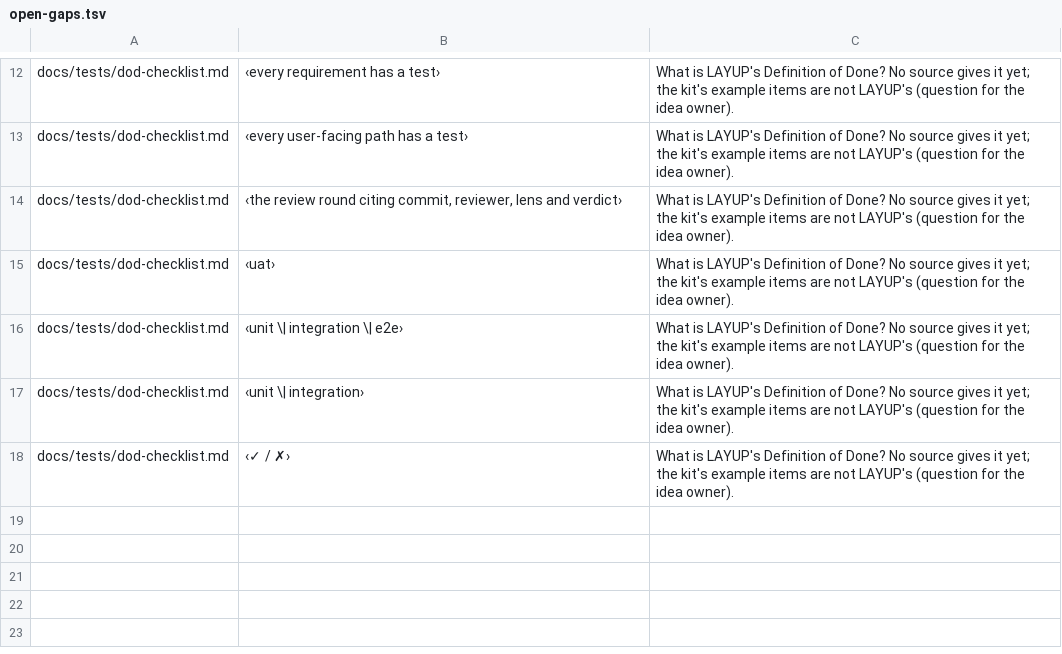
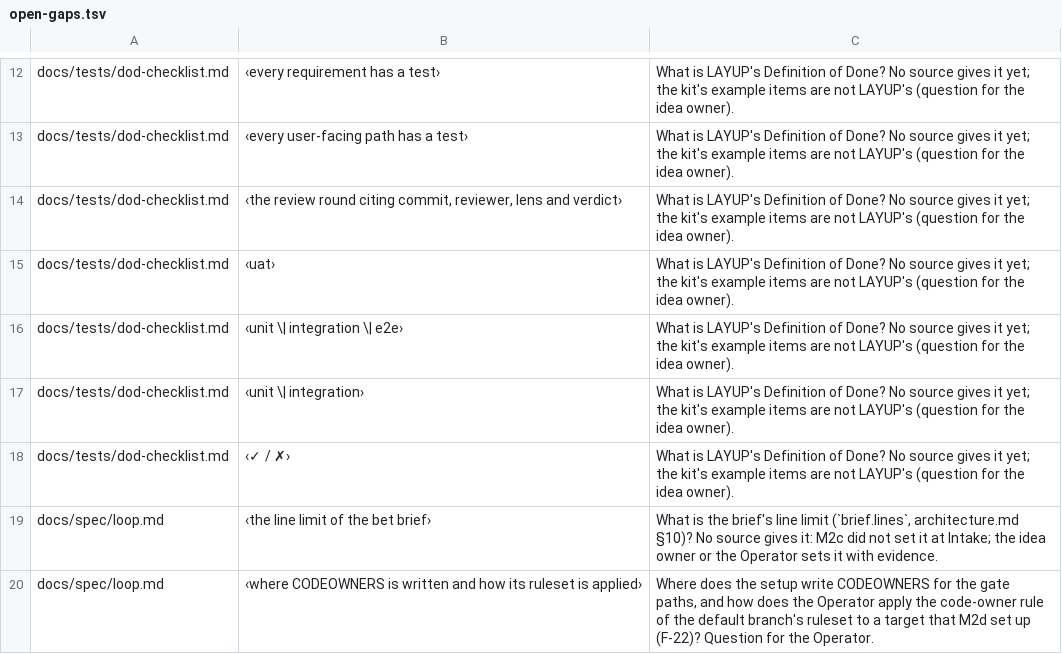
Before and after one commit to pharzam/layup, a TSV file: docs/setup/open-gaps.tsv, drawn as a sheet; only a part is shown, gaps mark what is left out; the diff names each change by its address in the sheet, - before the commit and + after, or states it on an @@ line.

```diff
--- a/docs/setup/open-gaps.tsv
+++ b/docs/setup/open-gaps.tsv
+row 19: docs/spec/loop.md | ‹the line limit of the bet brief› | What is the brief's line limit (`brief.lines`, architecture.md §10)? No source gives it: M2c did not set it at Intake; the idea owner or the Operator sets it with evidence.
+row 20: docs/spec/loop.md | ‹where CODEOWNERS is written and how its ruleset is applied› | Where does the setup write CODEOWNERS for the gate paths, and how does the Operator apply the code-owner rule of the default branch's ruleset to a target that M2d set up (F-22)? Question for the Operator.
```
Also changed, not shown: runs/T-xs4y/sections.tsv, 15 other files.
